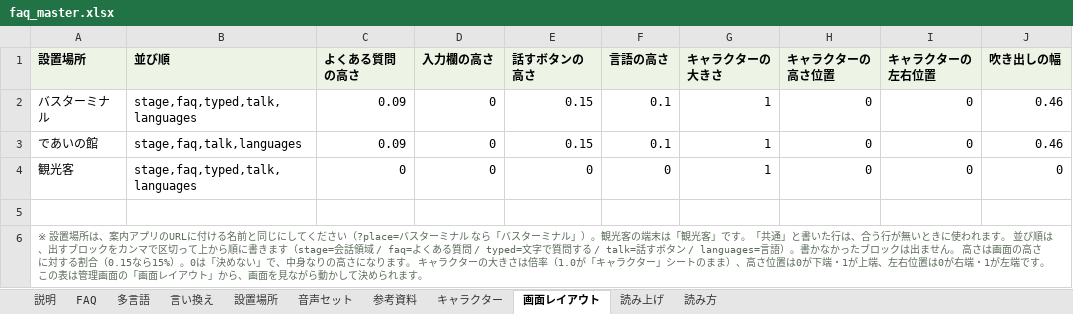
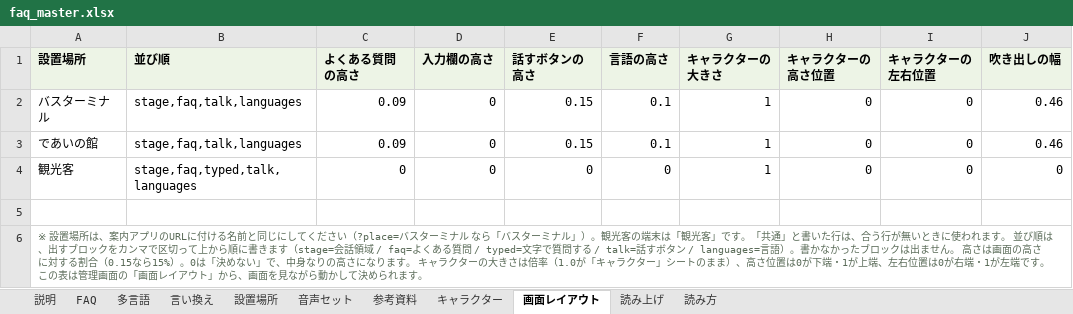
Before and after one commit to flame-wave/shirakawago-voicebot, an Excel workbook: tools/faq_master.xlsx, sheet 画面レイアウト, drawn as a sheet; only a part is shown; values as stored, in another font and other column widths than the file's, no borders; the diff names each change by its address in the sheet, - before the commit and + after, or states it on an @@ line.

Commit message:
「バスターミナル」の画面レイアウトを変更（管理画面より）

```diff
--- a/tools/faq_master.xlsx (sheet 画面レイアウト)
+++ b/tools/faq_master.xlsx (sheet 画面レイアウト)
-B2 (並び順): stage,faq,typed,talk,languages
+B2 (並び順): stage,faq,talk,languages
```
